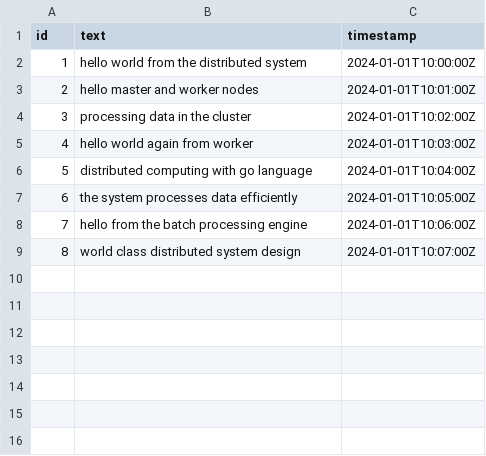
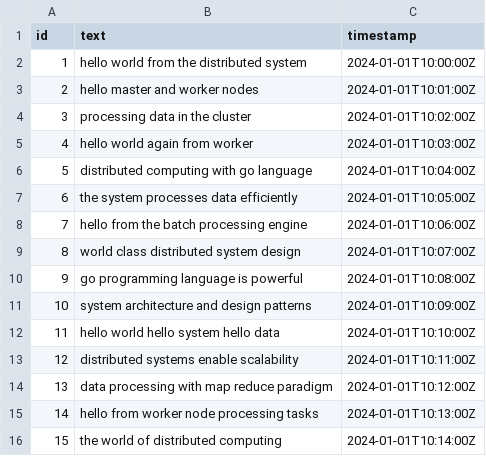
Before and after one commit to hdgr33/MotordeProcesamientoDistribuido, a CSV file: proyecto-pso-batch/data/input/text.csv, drawn as a sheet.

```diff
--- a/proyecto-pso-batch/data/input/text.csv
+++ b/proyecto-pso-batch/data/input/text.csv
@@ -9 +9,8 @@ id,text,timestamp
 8,"world class distributed system design",2024-01-01T10:07:00Z
+9,"go programming language is powerful",2024-01-01T10:08:00Z
+10,"system architecture and design patterns",2024-01-01T10:09:00Z
+11,"hello world hello system hello data",2024-01-01T10:10:00Z
+12,"distributed systems enable scalability",2024-01-01T10:11:00Z
+13,"data processing with map reduce paradigm",2024-01-01T10:12:00Z
+14,"hello from worker node processing tasks",2024-01-01T10:13:00Z
+15,"the world of distributed computing",2024-01-01T10:14:00Z
```
Also changed, not shown: 12 other files.
